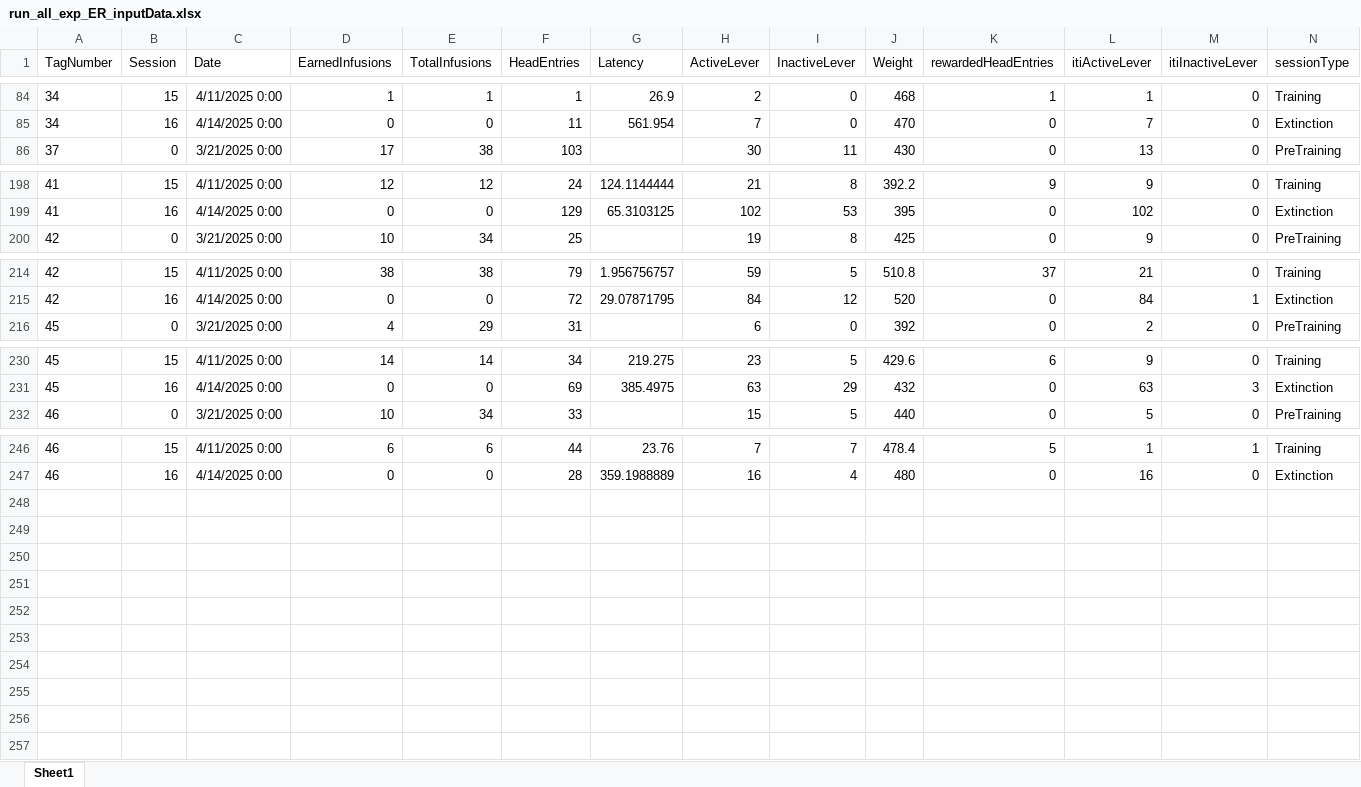
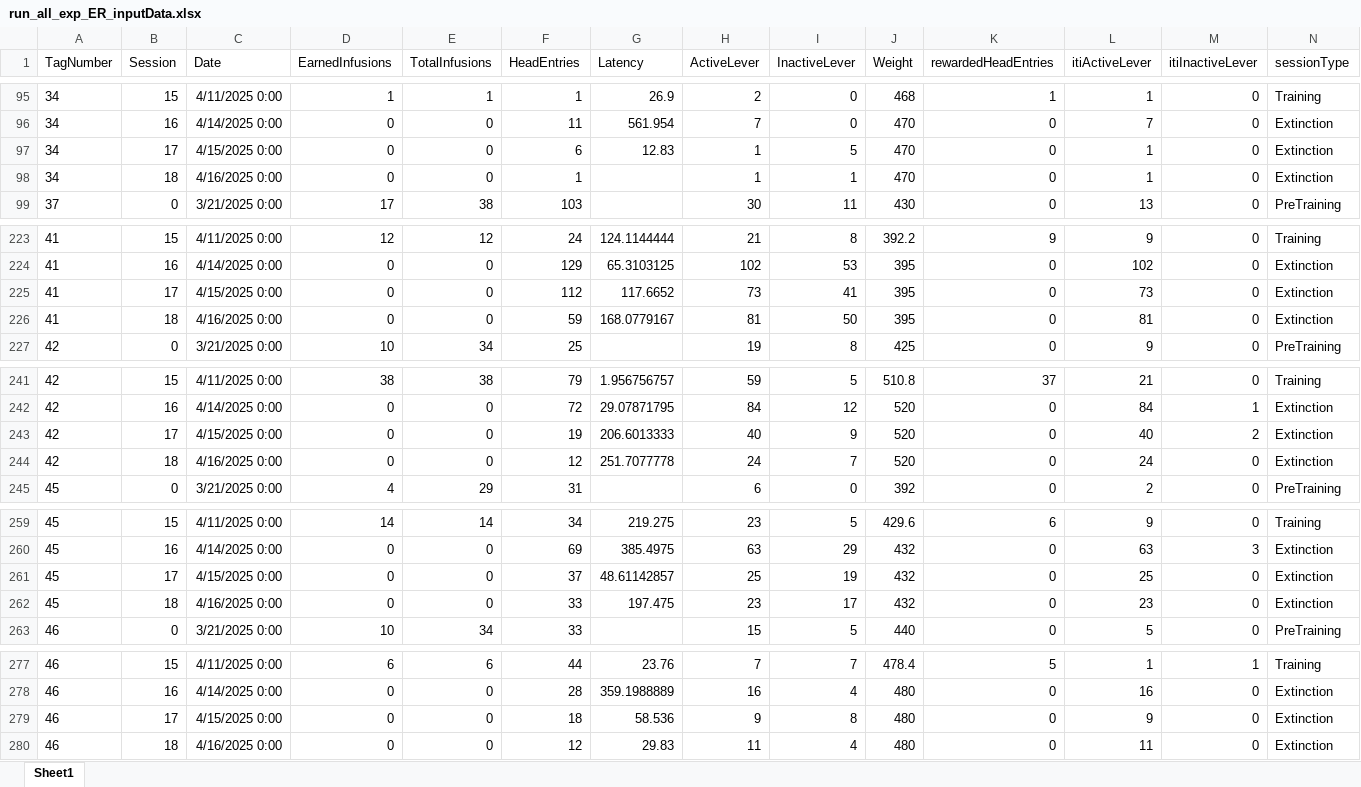
Before and after one commit to schleuf/CoffeyBehavior_Rat_LHbTargets, an Excel workbook: Outputs/Exp_all_Run_all_exclusions/Behavior Tables/run_all_exp_ER_inputData.xlsx, sheet Sheet1, drawn as a sheet; only a part is shown, gaps mark what is left out; values as stored, in another font and other column widths than the file's, no borders; rows hold the shown columns only; the diff covers the shown part only; the diff names each change by its address in the sheet, - before the commit and + after, or states it on an @@ line.

```diff
--- a/Outputs/Exp_all_Run_all_exclusions/Behavior Tables/run_all_exp_ER_inputData.xlsx (sheet Sheet1)
+++ b/Outputs/Exp_all_Run_all_exclusions/Behavior Tables/run_all_exp_ER_inputData.xlsx (sheet Sheet1)
+row 97: 34 | 17 | 4/15/2025 0:00 | 0 | 0 | 6 | 12.83 | 1 | 5 | 470 | 0 | 1 | 0 | Extinction
+row 98: 34 | 18 | 4/16/2025 0:00 | 0 | 0 | 1 |  | 1 | 1 | 470 | 0 | 1 | 0 | Extinction
+row 225: 41 | 17 | 4/15/2025 0:00 | 0 | 0 | 112 | 117.6652 | 73 | 41 | 395 | 0 | 73 | 0 | Extinction
+row 226: 41 | 18 | 4/16/2025 0:00 | 0 | 0 | 59 | 168.0779167 | 81 | 50 | 395 | 0 | 81 | 0 | Extinction
+row 243: 42 | 17 | 4/15/2025 0:00 | 0 | 0 | 19 | 206.6013333 | 40 | 9 | 520 | 0 | 40 | 2 | Extinction
+row 244: 42 | 18 | 4/16/2025 0:00 | 0 | 0 | 12 | 251.7077778 | 24 | 7 | 520 | 0 | 24 | 0 | Extinction
+row 261: 45 | 17 | 4/15/2025 0:00 | 0 | 0 | 37 | 48.61142857 | 25 | 19 | 432 | 0 | 25 | 0 | Extinction
+row 262: 45 | 18 | 4/16/2025 0:00 | 0 | 0 | 33 | 197.475 | 23 | 17 | 432 | 0 | 23 | 0 | Extinction
+row 279: 46 | 17 | 4/15/2025 0:00 | 0 | 0 | 18 | 58.536 | 9 | 8 | 480 | 0 | 9 | 0 | Extinction
+row 280: 46 | 18 | 4/16/2025 0:00 | 0 | 0 | 12 | 29.83 | 11 | 4 | 480 | 0 | 11 | 0 | Extinction
```
Also changed, not shown: 23 added rows elsewhere in this sheet, Outputs/Exp_all_Run_all_exclusions/Behavior Tables/run_all_exp_ER_GroupStats.xlsx, Outputs/Exp_all_Run_all_exclusions/Behavior Tables/run_all_exp_SA_GroupStats.xlsx, 41 other files.
